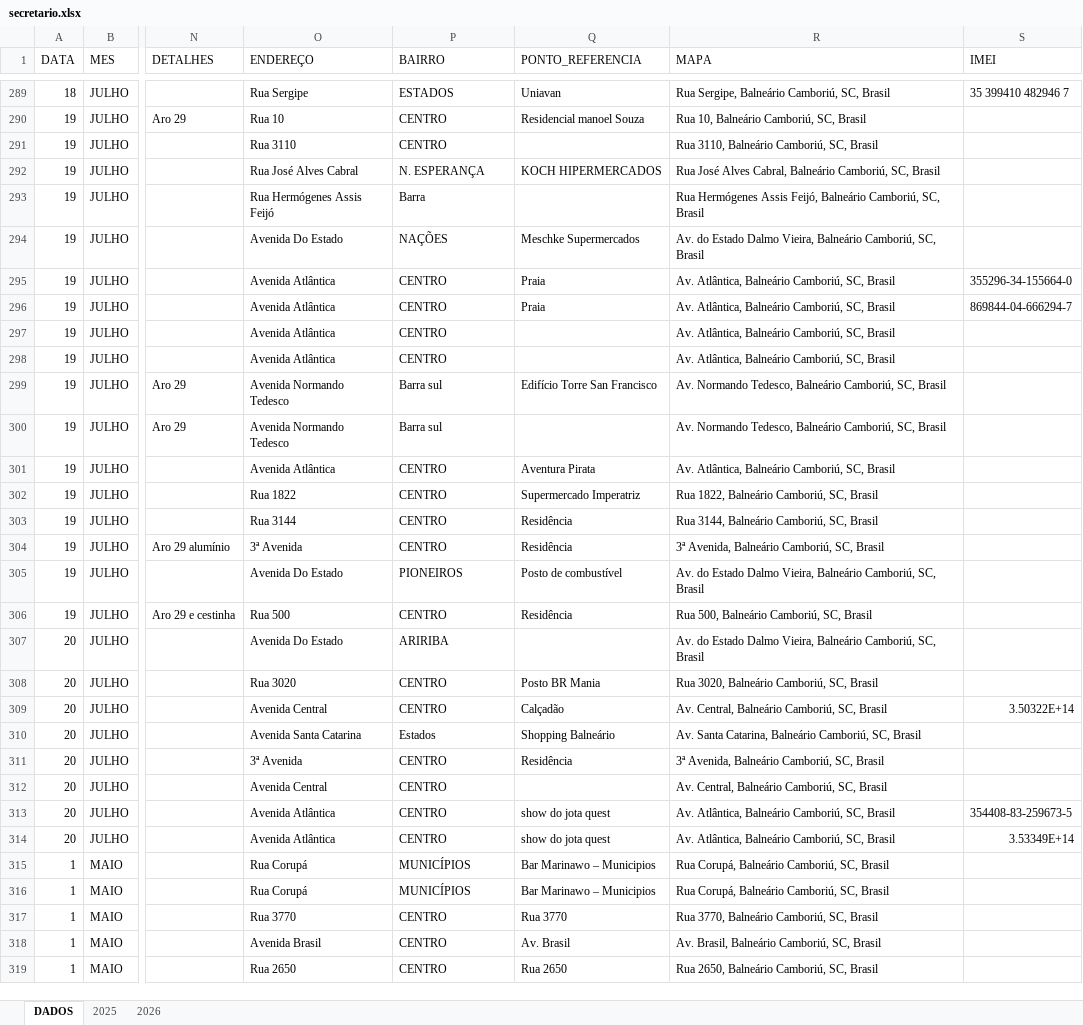
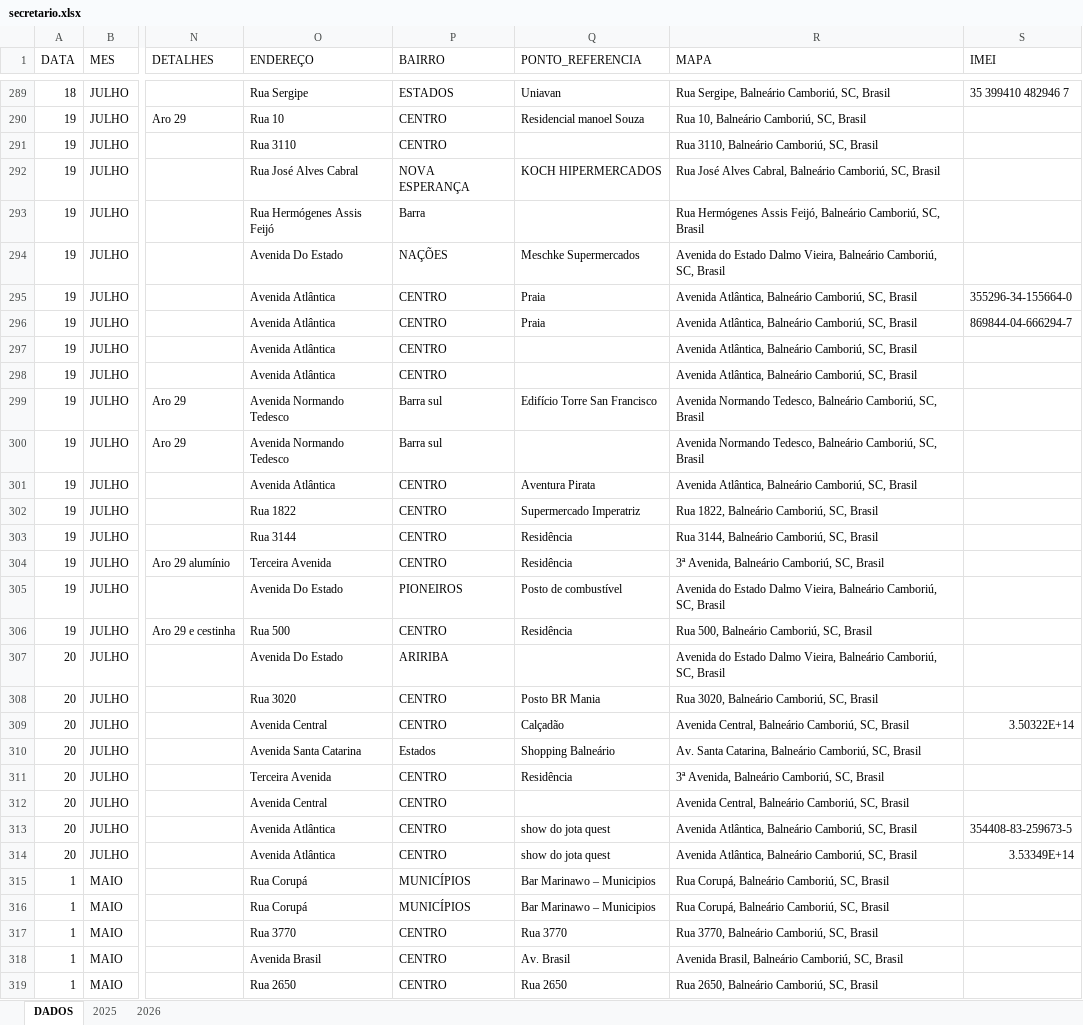
Before and after one commit to ronaldorocco/dashboard, an Excel workbook: secretario.xlsx, sheet DADOS, drawn as a sheet; only a part is shown, gaps mark what is left out; values as stored, in another font and other column widths than the file's, no cell formats; charts and pictures not drawn; the diff covers the shown part only; the diff names each change by its address in the sheet, - before the commit and + after, or states it on an @@ line.

```diff
--- a/secretario.xlsx (sheet DADOS)
+++ b/secretario.xlsx (sheet DADOS)
-P292 (BAIRRO): N. ESPERANÇA
+P292 (BAIRRO): NOVA ESPERANÇA
-R294 (MAPA): Av. do Estado…
+R294 (MAPA): Avenida do Estado…
-R295:R298 (MAPA): Av. Atlântica, Balneário…
+R295:R298 (MAPA): Avenida Atlântica, Balneário…
-R299:R300 (MAPA): Av. Normando Tedesco,…
+R299:R300 (MAPA): Avenida Normando Tedesco,…
-R301 (MAPA): Av. Atlântica, Balneário…
+R301 (MAPA): Avenida Atlântica, Balneário…
-O304 (ENDEREÇO): 3ª Avenida
+O304 (ENDEREÇO): Terceira Avenida
-R305 (MAPA): Av. do Estado…
+R305 (MAPA): Avenida do Estado…
-R307 (MAPA): Av. do Estado…
+R307 (MAPA): Avenida do Estado…
-R309 (MAPA): Av. Central, Balneário Camboriú, SC, Brasil
+R309 (MAPA): Avenida Central, Balneário Camboriú, SC, Brasil
-O311 (ENDEREÇO): 3ª Avenida
+O311 (ENDEREÇO): Terceira Avenida
-R312 (MAPA): Av. Central, Balneário Camboriú, SC, Brasil
+R312 (MAPA): Avenida Central, Balneário Camboriú, SC, Brasil
-R313:R314 (MAPA): Av. Atlântica, Balneário…
+R313:R314 (MAPA): Avenida Atlântica, Balneário…
-R318 (MAPA): Av. Brasil, Balneário Camboriú, SC, Brasil
+R318 (MAPA): Avenida Brasil, Balneário Camboriú, SC, Brasil
```
Also changed, not shown: 439 edited cells elsewhere in this sheet, cell formats, charts or pictures, 2 other files.
